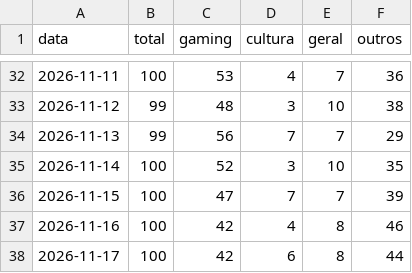
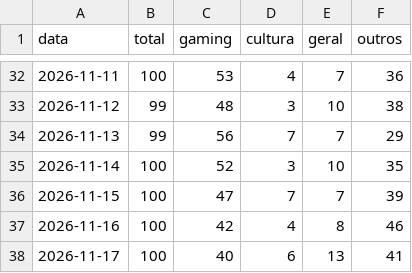
Before and after one commit to MiiguelSilvaa/gta6-hype, a CSV file: data/noticias/composicao.csv, drawn as a sheet; only a part is shown, gaps mark what is left out.

```diff
--- a/data/noticias/composicao.csv
+++ b/data/noticias/composicao.csv
@@ -37,2 +37,2 @@ data,total,gaming,cultura,geral,outros
 2026-11-16,100,42,4,8,46
-2026-11-17,100,42,6,8,44
+2026-11-17,100,40,6,13,41
```
Also changed, not shown: 2 other files.
